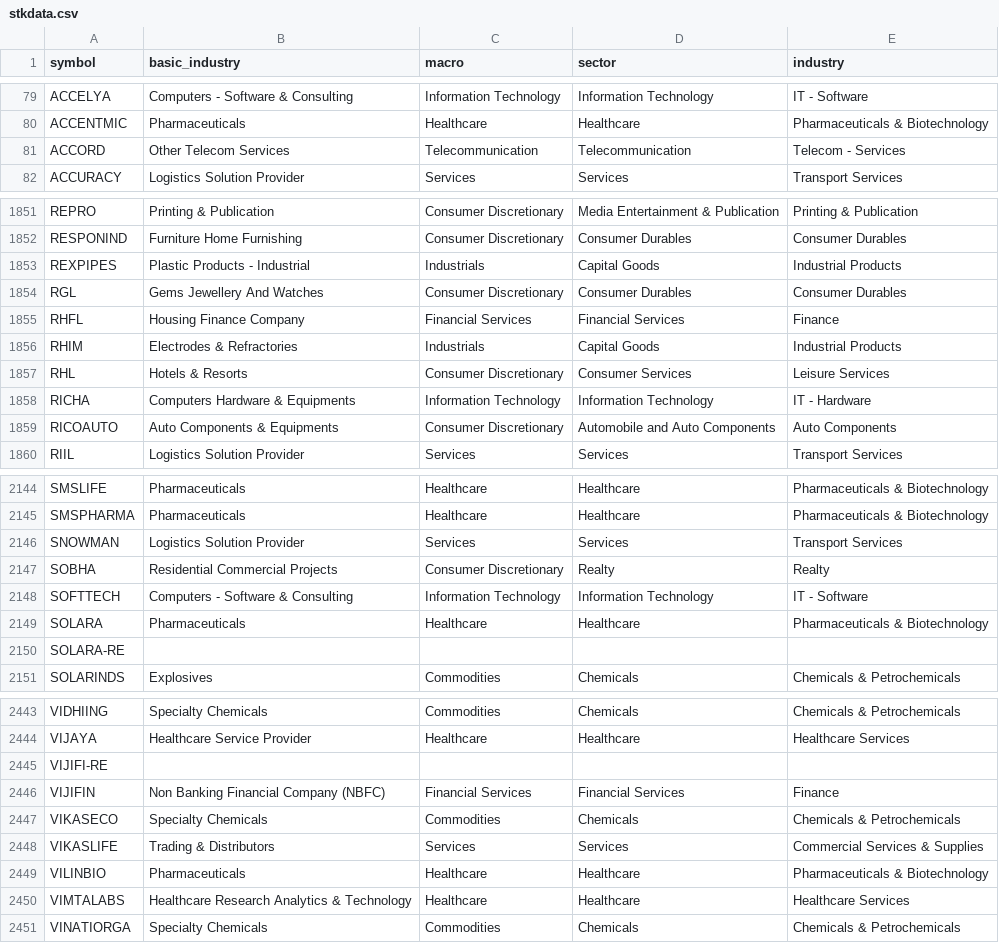
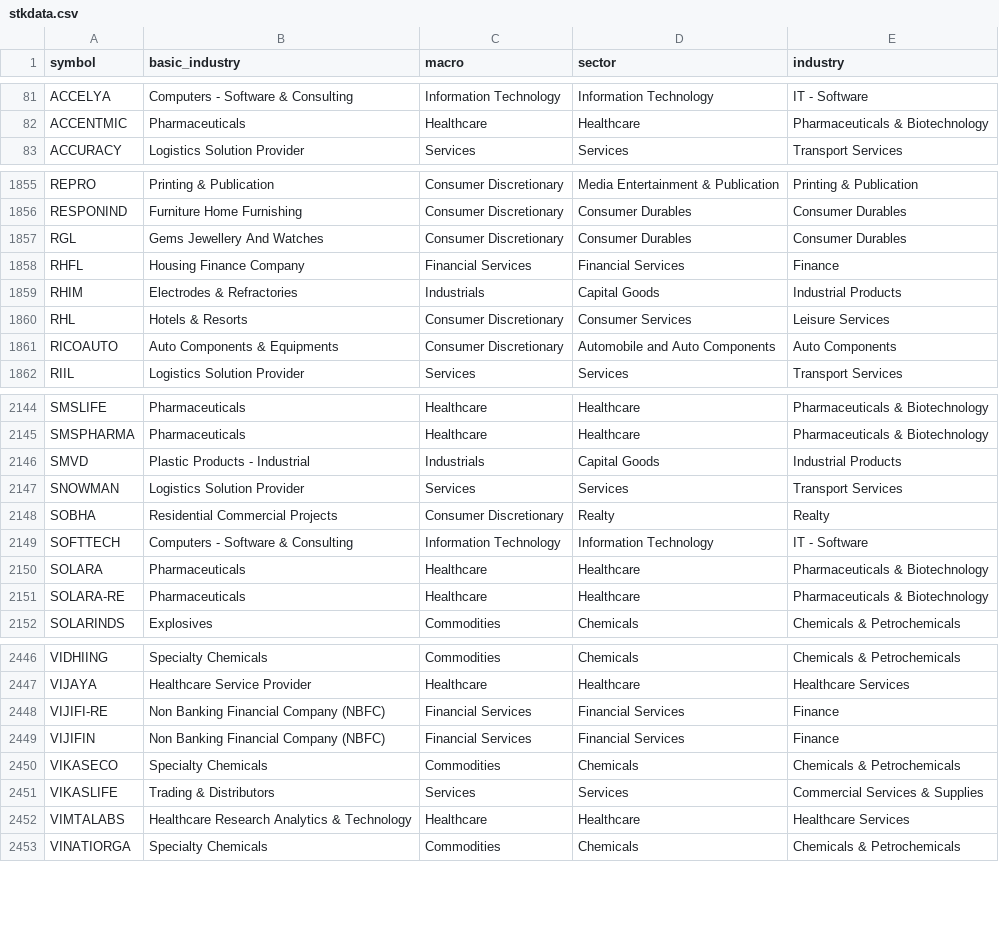
Before and after one commit to nikunjbaheti/NSE-Insider-Trading, a CSV file: stkdata.csv, drawn as a sheet; only a part is shown, gaps mark what is left out; the diff covers the shown part only.

```diff
--- a/stkdata.csv
+++ b/stkdata.csv
@@ -80,3 +82,2 @@ ACCELYA,Computers - Software & Consulting,Information Technology,Information Tec
 ACCENTMIC,Pharmaceuticals,Healthcare,Healthcare,Pharmaceuticals & Biotechnology
-ACCORD,Other Telecom Services,Telecommunication,Telecommunication,Telecom - Services
 ACCURACY,Logistics Solution Provider,Services,Services,Transport Services
@@ -1852,3 +1856,2 @@ REPRO,Printing & Publication,Consumer Discretionary,Media Entertainment & Public
 RESPONIND,Furniture Home Furnishing,Consumer Discretionary,Consumer Durables,Consumer Durables
-REXPIPES,Plastic Products - Industrial,Industrials,Capital Goods,Industrial Products
 RGL,Gems Jewellery And Watches,Consumer Discretionary,Consumer Durables,Consumer Durables
@@ -1857,3 +1860,2 @@ RHIM,Electrodes & Refractories,Industrials,Capital Goods,Industrial Products
 RHL,Hotels & Resorts,Consumer Discretionary,Consumer Services,Leisure Services
-RICHA,Computers Hardware & Equipments,Information Technology,Information Technology,IT - Hardware
 RICOAUTO,Auto Components & Equipments,Consumer Discretionary,Automobile and Auto Components,Auto Components
@@ -2145,2 +2145,3 @@ SMSLIFE,Pharmaceuticals,Healthcare,Healthcare,Pharmaceuticals & Biotechnology
 SMSPHARMA,Pharmaceuticals,Healthcare,Healthcare,Pharmaceuticals & Biotechnology
+SMVD,Plastic Products - Industrial,Industrials,Capital Goods,Industrial Products
 SNOWMAN,Logistics Solution Provider,Services,Services,Transport Services
@@ -2149,3 +2150,3 @@ SOFTTECH,Computers - Software & Consulting,Information Technology,Information Te
 SOLARA,Pharmaceuticals,Healthcare,Healthcare,Pharmaceuticals & Biotechnology
-SOLARA-RE,,,,
+SOLARA-RE,Pharmaceuticals,Healthcare,Healthcare,Pharmaceuticals & Biotechnology
 SOLARINDS,Explosives,Commodities,Chemicals,Chemicals & Petrochemicals
@@ -2444,3 +2447,3 @@ VIDHIING,Specialty Chemicals,Commodities,Chemicals,Chemicals & Petrochemicals
 VIJAYA,Healthcare Service Provider,Healthcare,Healthcare,Healthcare Services
-VIJIFI-RE,,,,
+VIJIFI-RE,Non Banking Financial Company (NBFC),Financial Services,Financial Services,Finance
 VIJIFIN,Non Banking Financial Company (NBFC),Financial Services,Financial Services,Finance
@@ -2448,3 +2451,2 @@ VIKASECO,Specialty Chemicals,Commodities,Chemicals,Chemicals & Petrochemicals
 VIKASLIFE,Trading & Distributors,Services,Services,Commercial Services & Supplies
-VILINBIO,Pharmaceuticals,Healthcare,Healthcare,Pharmaceuticals & Biotechnology
 VIMTALABS,Healthcare Research Analytics & Technology,Healthcare,Healthcare,Healthcare Services
```
Also changed, not shown: 23 added rows, 18 removed rows and 15 edited cells elsewhere in this file.
